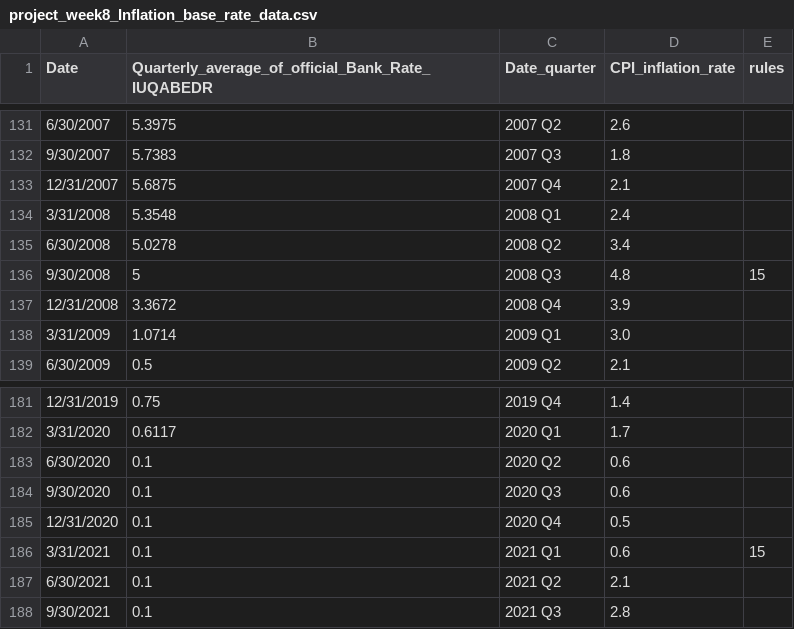
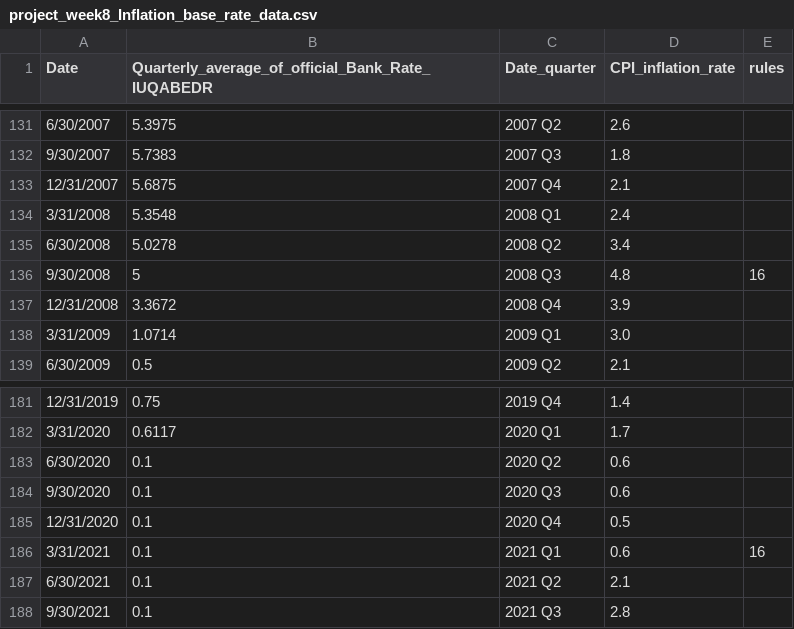
Before and after one commit to 107SBakst/107SBakst.github.io, a CSV file: data/project_week8_Inflation_base_rate_data.csv, drawn as a sheet; only a part is shown, gaps mark what is left out.

Commit message:
Update project_week8_Inflation_base_rate_data.csv

```diff
--- a/data/project_week8_Inflation_base_rate_data.csv
+++ b/data/project_week8_Inflation_base_rate_data.csv
@@ -135,3 +135,3 @@ Date,Quarterly_average_of_official_Bank_Rate_IUQABEDR,Date_quarter,CPI_inflation
 6/30/2008,5.0278,2008 Q2,3.4,
-9/30/2008,5,2008 Q3,4.8,15
+9/30/2008,5,2008 Q3,4.8,16
 12/31/2008,3.3672,2008 Q4,3.9,
@@ -185,3 +185,3 @@ Date,Quarterly_average_of_official_Bank_Rate_IUQABEDR,Date_quarter,CPI_inflation
 12/31/2020,0.1,2020 Q4,0.5,
-3/31/2021,0.1,2021 Q1,0.6,15
+3/31/2021,0.1,2021 Q1,0.6,16
 6/30/2021,0.1,2021 Q2,2.1,
```
